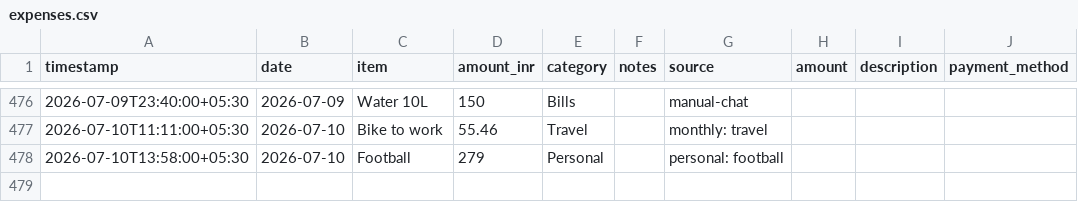
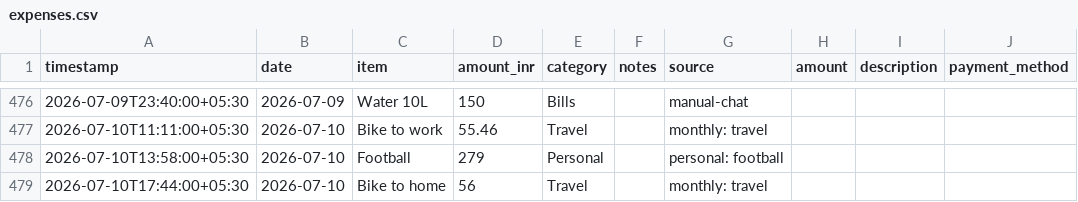
Before and after one commit to Sukrittt/envelope, a CSV file: productivity/expenses.csv, drawn as a sheet; only a part is shown, gaps mark what is left out; the diff names each change by its address in the sheet, - before the commit and + after, or states it on an @@ line.

```diff
--- a/productivity/expenses.csv
+++ b/productivity/expenses.csv
+row 479: 2026-07-10T17:44:00+05:30 | 2026-07-10 | Bike to home | 56 | Travel |  | monthly: travel
```
Also changed, not shown: data/expenses.csv, public/productivity/expenses.csv, 1 other file.
